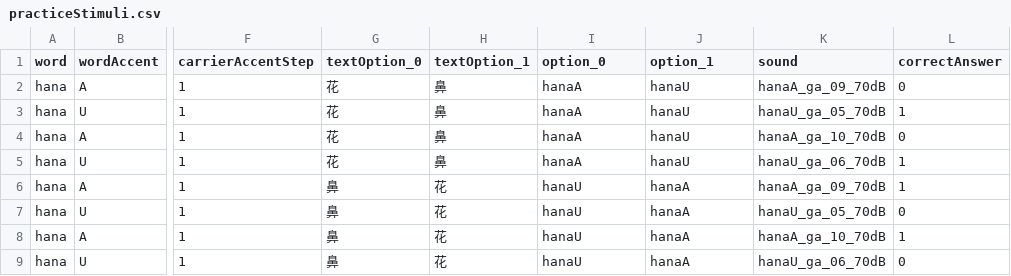
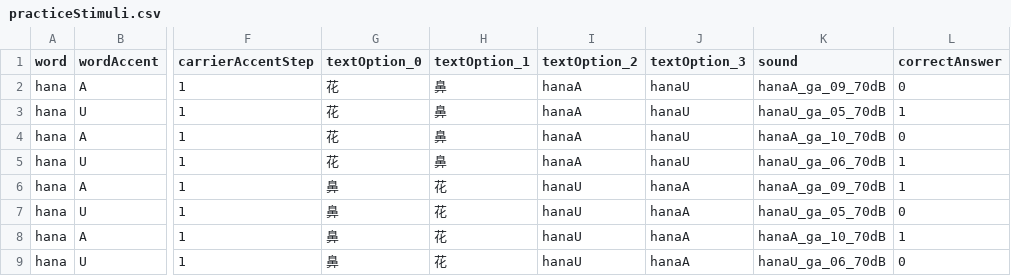
Before and after one commit to claraa39/pitchAccentExp2024, a CSV file: configFiles/practiceStimuli.csv, drawn as a sheet; only a part is shown, gaps mark what is left out; the diff names each change by its address in the sheet, - before the commit and + after, or states it on an @@ line.

Commit message:
Removed option 0 and 1 and added two more text options

```diff
--- a/configFiles/practiceStimuli.csv
+++ b/configFiles/practiceStimuli.csv
-I1: option_0
+I1: textOption_2
-J1: option_1
+J1: textOption_3
```
Also changed, not shown: 1 other file.
